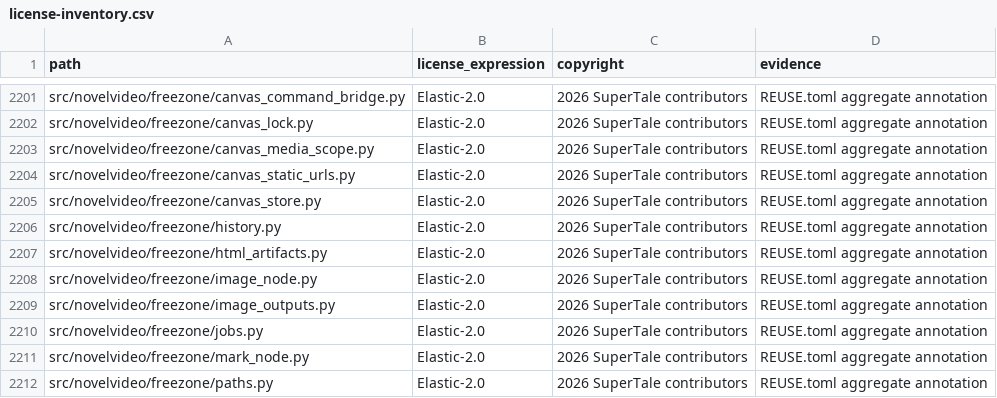
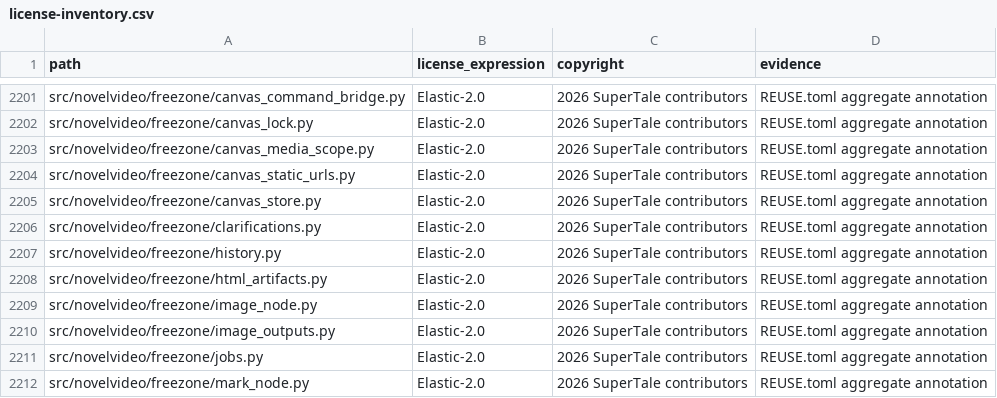
Before and after one commit to ChrisNguyenUS/dramaclaw, a CSV file: license-inventory.csv, drawn as a sheet; only a part is shown, gaps mark what is left out; the shorter side is filled out with more unchanged rows; the diff names each change by its address in the sheet, - before the commit and + after, or states it on an @@ line.

```diff
--- a/license-inventory.csv
+++ b/license-inventory.csv
+row 2206: src/novelvideo/freezone/clarifications.py | Elastic-2.0 | 2026 SuperTale contributors | REUSE.toml aggregate annotation
```
Also changed, not shown: 28 other files.
